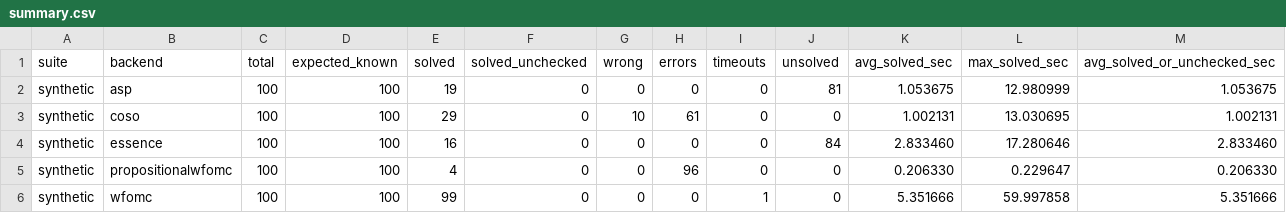
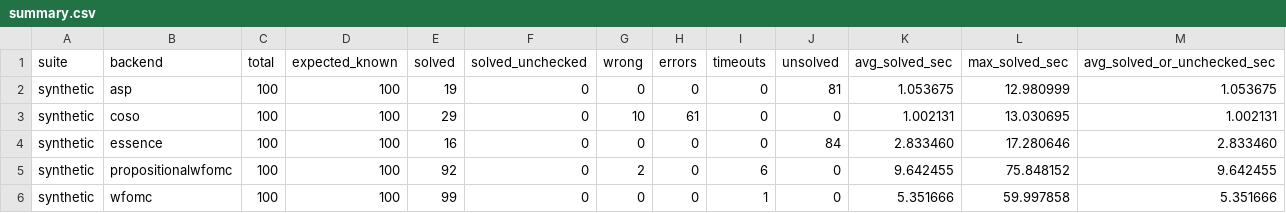
Before and after one commit to lucienwang1009/cofola, a CSV file: check-points/paper-synthetic-timeout100/summary.csv, drawn as a sheet.

```diff
--- a/check-points/paper-synthetic-timeout100/summary.csv
+++ b/check-points/paper-synthetic-timeout100/summary.csv
@@ -4,3 +4,3 @@ synthetic,coso,100,100,29,0,10,61,0,0,1.002131,13.030695,1.002131
 synthetic,essence,100,100,16,0,0,0,0,84,2.833460,17.280646,2.833460
-synthetic,propositionalwfomc,100,100,4,0,0,96,0,0,0.206330,0.229647,0.206330
+synthetic,propositionalwfomc,100,100,92,0,2,0,6,0,9.642455,75.848152,9.642455
 synthetic,wfomc,100,100,99,0,0,0,1,0,5.351666,59.997858,5.351666
```
Also changed, not shown: check-points/paper-growing-domain5-100-timeout100/results.csv, check-points/paper-growing-domain5-100-timeout100/summary.csv, 16 other files.
